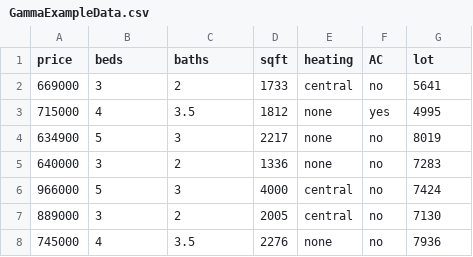
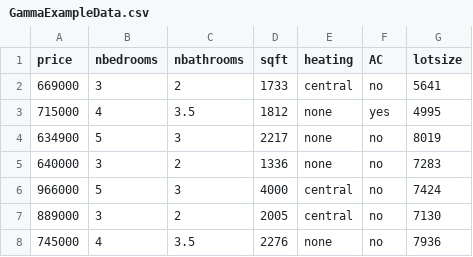
Before and after one commit to socalrug/advanced_regression_2022-10-01, a CSV file: examples/data/GammaExampleData.csv, drawn as a sheet; only a part is shown.

```diff
--- a/examples/data/GammaExampleData.csv
+++ b/examples/data/GammaExampleData.csv
@@ -1,2 +1,2 @@
-price,beds,baths,sqft,heating,AC,lot
+price,nbedrooms,nbathrooms,sqft,heating,AC,lotsize
 669000,3,2,1733,central,no,5641
```
Also changed, not shown: 21 other files.
